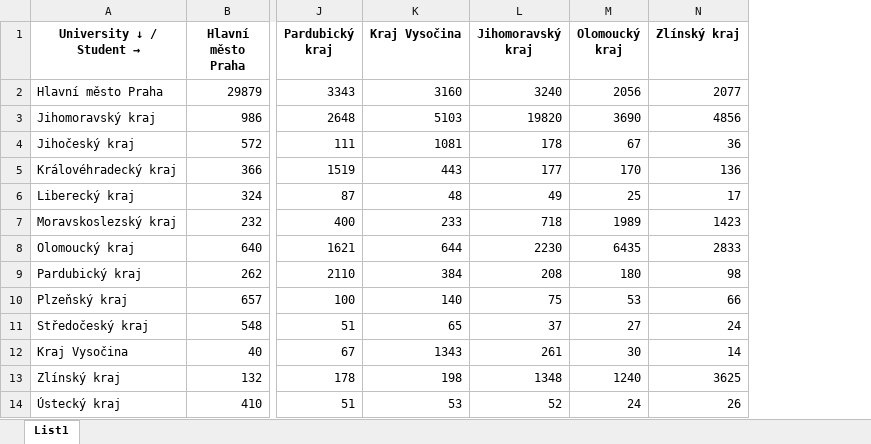
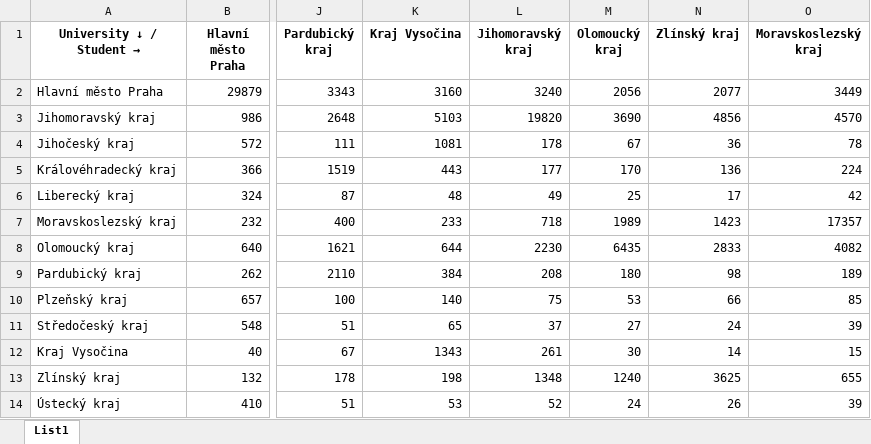
Before and after one commit to kovarmi9/PKAR_mobility_of_university_students, an Excel workbook: data/czech/data_czech.xlsx, sheet List1, drawn as a sheet; only a part is shown, gaps mark what is left out; values as stored, in another font and other column widths than the file's, no borders; the diff names each change by its address in the sheet, - before the commit and + after, or states it on an @@ line.

```diff
--- a/data/czech/data_czech.xlsx (sheet List1)
+++ b/data/czech/data_czech.xlsx (sheet List1)
+column O (Moravskoslezský kraj), rows 2-14: 3449 | 4570 | 78 | 224 | 42 | 17357 | 4082 | 189 | 85 | 39 | 15 | 655 | 39
```
Also changed, not shown: 4 other files.
